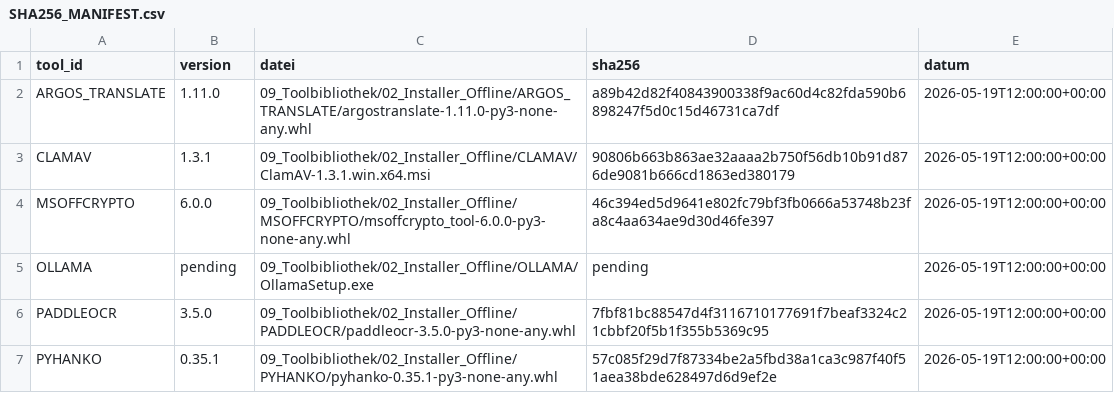
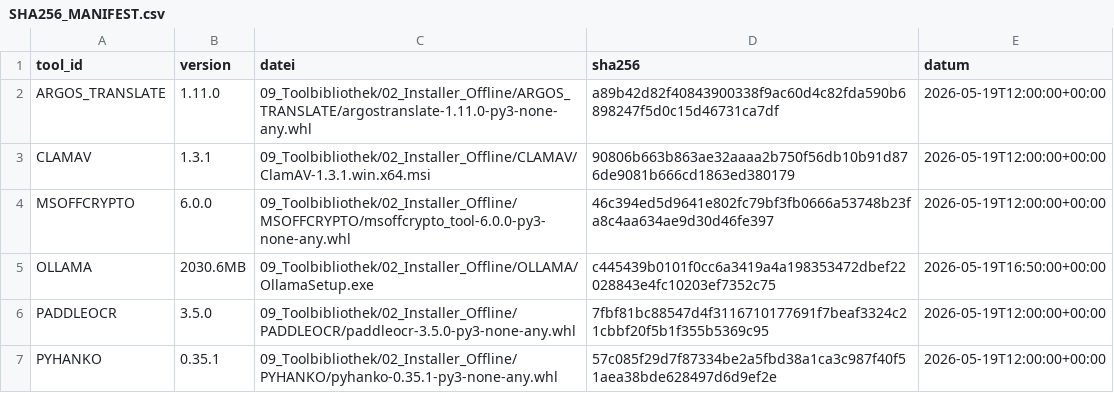
Before and after one commit to heins447-creator/KI-Legal-Project, a CSV file: ALIN_Neustart_Core/09_Toolbibliothek/04_Hashes/SHA256_MANIFEST.csv, drawn as a sheet.

```diff
--- a/ALIN_Neustart_Core/09_Toolbibliothek/04_Hashes/SHA256_MANIFEST.csv
+++ b/ALIN_Neustart_Core/09_Toolbibliothek/04_Hashes/SHA256_MANIFEST.csv
@@ -4,3 +4,3 @@ CLAMAV,1.3.1,09_Toolbibliothek/02_Installer_Offline/CLAMAV/ClamAV-1.3.1.win.x64.
 MSOFFCRYPTO,6.0.0,09_Toolbibliothek/02_Installer_Offline/MSOFFCRYPTO/msoffcrypto_tool-6.0.0-py3-none-any.whl,46c394ed5d9641e802fc79bf3fb0666a53748b23fa8c4aa634ae9d30d46fe397,2026-05-19T12:00:00+00:00
-OLLAMA,pending,09_Toolbibliothek/02_Installer_Offline/OLLAMA/OllamaSetup.exe,pending,2026-05-19T12:00:00+00:00
+OLLAMA,2030.6MB,09_Toolbibliothek/02_Installer_Offline/OLLAMA/OllamaSetup.exe,c445439b0101f0cc6a3419a4a198353472dbef22028843e4fc10203ef7352c75,2026-05-19T16:50:00+00:00
 PADDLEOCR,3.5.0,09_Toolbibliothek/02_Installer_Offline/PADDLEOCR/paddleocr-3.5.0-py3-none-any.whl,7fbf81bc88547d4f3116710177691f7beaf3324c21cbbf20f5b1f355b5369c95,2026-05-19T12:00:00+00:00
```
Also changed, not shown: 9 other files.
